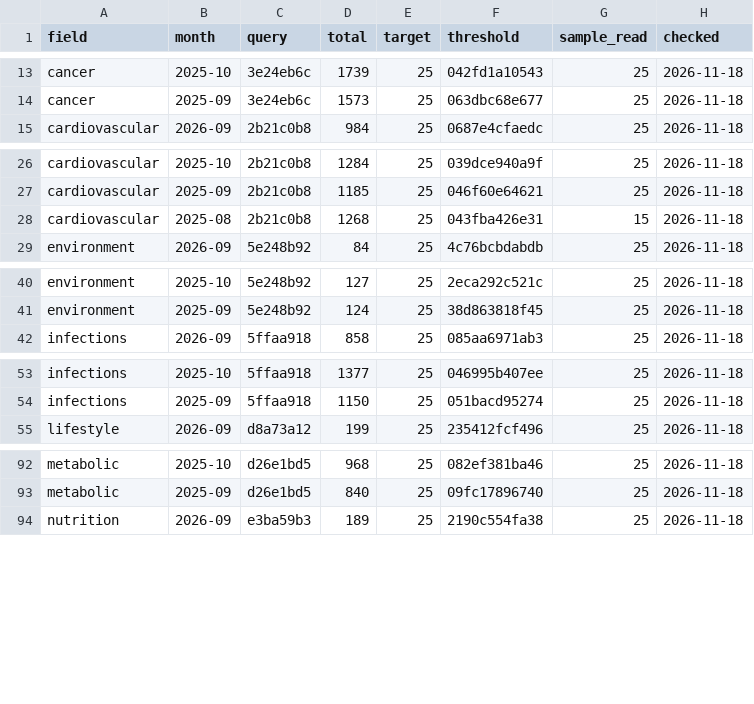
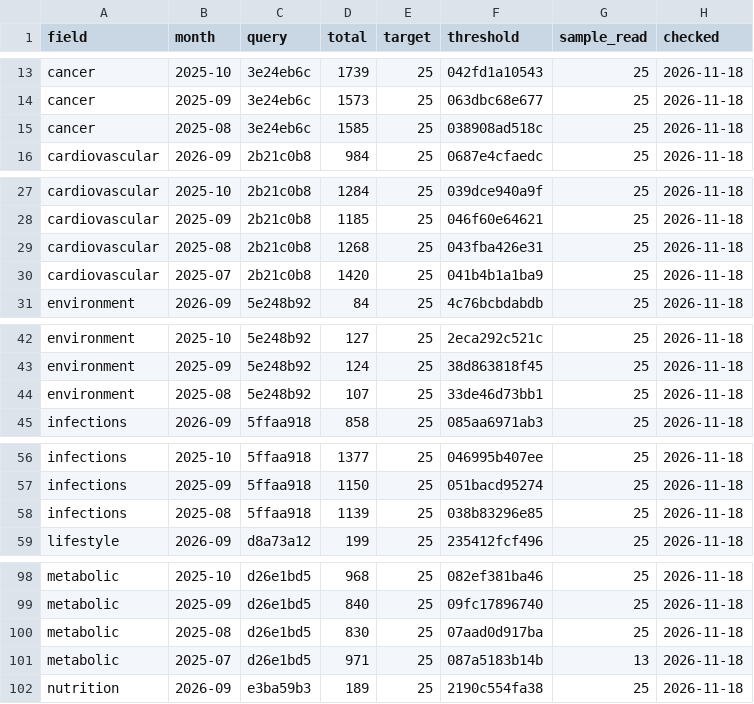
Before and after one commit to nfdi4health/datashield-function-ideas, a CSV file: literature-watch/data/months.csv, drawn as a sheet; only a part is shown, gaps mark what is left out; the diff covers the shown part only.

Commit message:
data: literature watch, 250 papers

```diff
--- a/literature-watch/data/months.csv
+++ b/literature-watch/data/months.csv
@@ -14,2 +14,3 @@
 "cancer","2025-09","3e24eb6c",1573,25,"063dbc68e677",25,"2026-11-18"
+"cancer","2025-08","3e24eb6c",1585,25,"038908ad518c",25,"2026-11-18"
 "cardiovascular","2026-09","2b21c0b8",984,25,"0687e4cfaedc",25,"2026-11-18"
@@ -27,3 +28,4 @@
 "cardiovascular","2025-09","2b21c0b8",1185,25,"046f60e64621",25,"2026-11-18"
-"cardiovascular","2025-08","2b21c0b8",1268,25,"043fba426e31",15,"2026-11-18"
+"cardiovascular","2025-08","2b21c0b8",1268,25,"043fba426e31",25,"2026-11-18"
+"cardiovascular","2025-07","2b21c0b8",1420,25,"041b4b1a1ba9",25,"2026-11-18"
 "environment","2026-09","5e248b92",84,25,"4c76bcbdabdb",25,"2026-11-18"
@@ -41,2 +43,3 @@
 "environment","2025-09","5e248b92",124,25,"38d863818f45",25,"2026-11-18"
+"environment","2025-08","5e248b92",107,25,"33de46d73bb1",25,"2026-11-18"
 "infections","2026-09","5ffaa918",858,25,"085aa6971ab3",25,"2026-11-18"
@@ -54,2 +57,3 @@
 "infections","2025-09","5ffaa918",1150,25,"051bacd95274",25,"2026-11-18"
+"infections","2025-08","5ffaa918",1139,25,"038b83296e85",25,"2026-11-18"
 "lifestyle","2026-09","d8a73a12",199,25,"235412fcf496",25,"2026-11-18"
@@ -93,2 +99,4 @@
 "metabolic","2025-09","d26e1bd5",840,25,"09fc17896740",25,"2026-11-18"
+"metabolic","2025-08","d26e1bd5",830,25,"07aad0d917ba",25,"2026-11-18"
+"metabolic","2025-07","d26e1bd5",971,25,"087a5183b14b",13,"2026-11-18"
 "nutrition","2026-09","e3ba59b3",189,25,"2190c554fa38",25,"2026-11-18"
```
Also changed, not shown: 6 added rows elsewhere in this file, 3 other files.
